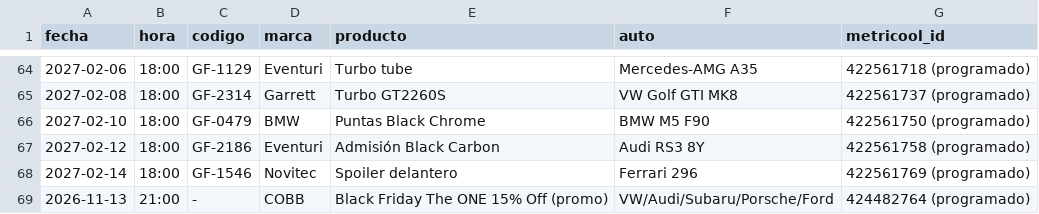
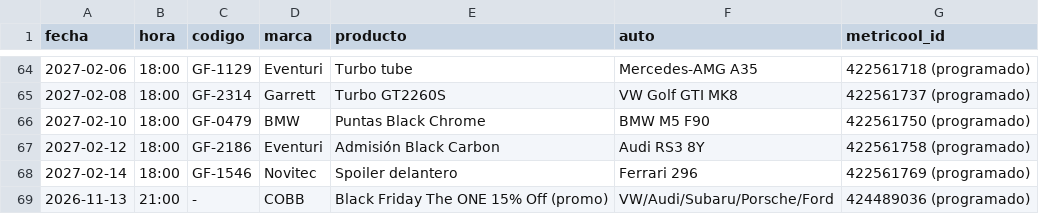
Before and after one commit to 5yhmnb4cch-bot/img-temp, a CSV file: _sistema/publicados.csv, drawn as a sheet; only a part is shown, gaps mark what is left out.

```diff
--- a/_sistema/publicados.csv
+++ b/_sistema/publicados.csv
@@ -68,2 +68,2 @@ fecha,hora,codigo,marca,producto,auto,metricool_id
 2027-02-14,18:00,GF-1546,Novitec,Spoiler delantero,Ferrari 296,422561769 (programado)
-2026-11-13,21:00,-,COBB,Black Friday The ONE 15% Off (promo),VW/Audi/Subaru/Porsche/Ford,424482764 (programado)
+2026-11-13,21:00,-,COBB,Black Friday The ONE 15% Off (promo),VW/Audi/Subaru/Porsche/Ford,424489036 (programado)
```
Also changed, not shown: 5 other files.
